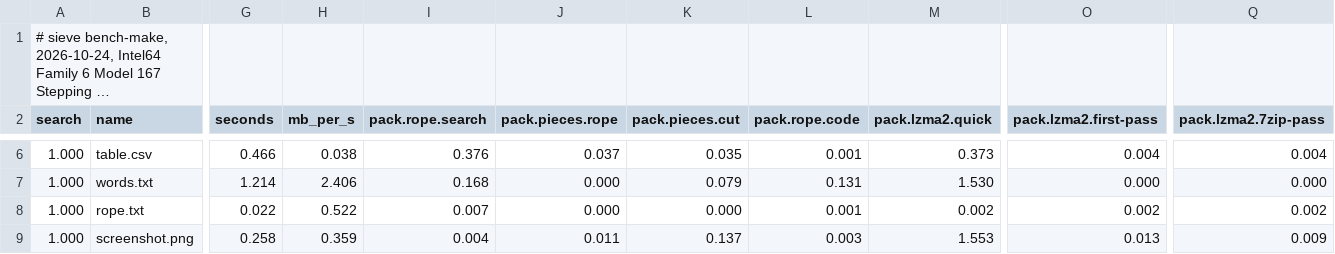
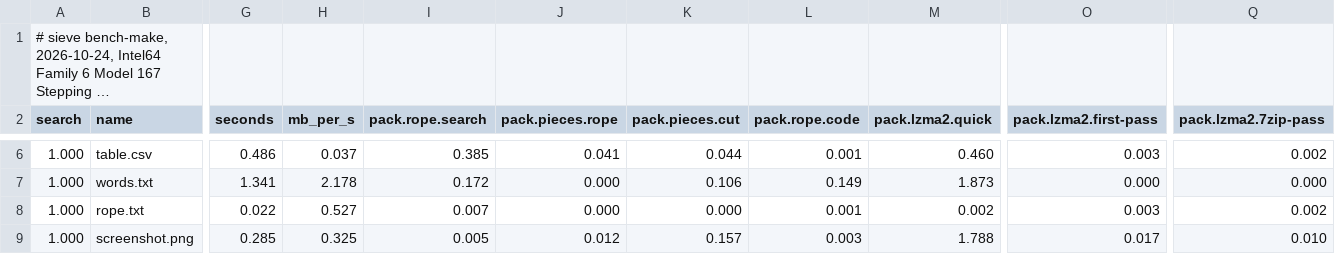
Before and after one commit to Thor110/Potentia, a TSV file: Sieve/results/bench-make-quick-2026-10-24.tsv, drawn as a sheet; only a part is shown, gaps mark what is left out; long unchanged cells end in …; the diff covers the shown part only; the diff names each change by its address in the sheet, - before the commit and + after, or states it on an @@ line.

```diff
--- a/Sieve/results/bench-make-quick-2026-10-24.tsv
+++ b/Sieve/results/bench-make-quick-2026-10-24.tsv
-G6 (seconds): 0.466
+G6 (seconds): 0.486
-H6 (mb_per_s): 0.038
+H6 (mb_per_s): 0.037
-I6 (pack.rope.search): 0.376
+I6 (pack.rope.search): 0.385
-J6 (pack.pieces.rope): 0.037
+J6 (pack.pieces.rope): 0.041
-K6 (pack.pieces.cut): 0.035
+K6 (pack.pieces.cut): 0.044
-M6 (pack.lzma2.quick): 0.373
+M6 (pack.lzma2.quick): 0.460
-O6 (pack.lzma2.first-pass): 0.004
+O6 (pack.lzma2.first-pass): 0.003
-Q6 (pack.lzma2.7zip-pass): 0.004
+Q6 (pack.lzma2.7zip-pass): 0.002
-G7 (seconds): 1.214
+G7 (seconds): 1.341
-H7 (mb_per_s): 2.406
+H7 (mb_per_s): 2.178
-I7 (pack.rope.search): 0.168
+I7 (pack.rope.search): 0.172
-K7 (pack.pieces.cut): 0.079
+K7 (pack.pieces.cut): 0.106
-L7 (pack.rope.code): 0.131
+L7 (pack.rope.code): 0.149
-M7 (pack.lzma2.quick): 1.530
+M7 (pack.lzma2.quick): 1.873
-H8 (mb_per_s): 0.522
+H8 (mb_per_s): 0.527
-O8 (pack.lzma2.first-pass): 0.002
+O8 (pack.lzma2.first-pass): 0.003
-G9 (seconds): 0.258
+G9 (seconds): 0.285
-H9 (mb_per_s): 0.359
+H9 (mb_per_s): 0.325
-I9 (pack.rope.search): 0.004
+I9 (pack.rope.search): 0.005
-J9 (pack.pieces.rope): 0.011
+J9 (pack.pieces.rope): 0.012
-K9 (pack.pieces.cut): 0.137
+K9 (pack.pieces.cut): 0.157
-M9 (pack.lzma2.quick): 1.553
+M9 (pack.lzma2.quick): 1.788
-O9 (pack.lzma2.first-pass): 0.013
+O9 (pack.lzma2.first-pass): 0.017
-Q9 (pack.lzma2.7zip-pass): 0.009
+Q9 (pack.lzma2.7zip-pass): 0.010
```
Also changed, not shown: 95 edited cells elsewhere in this file, Sieve/metrics/index.tsv, 8 other files.
